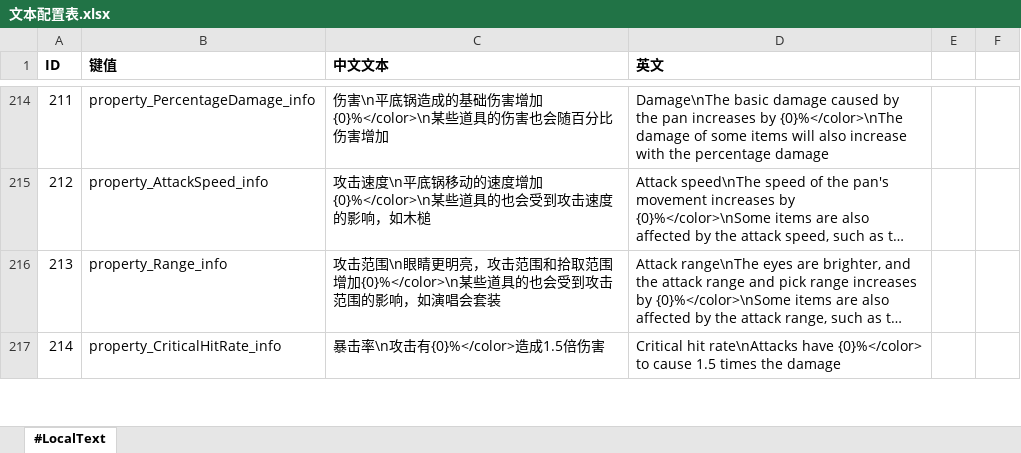
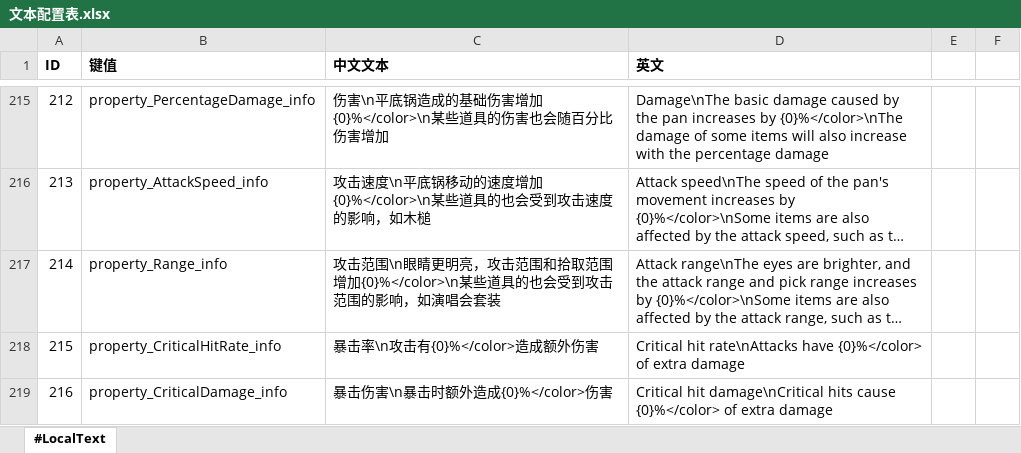
Before and after one commit to aa1345171901/Crazy-Dave-Bad-Adventure, an Excel workbook: ExcelToCs/配置/文本配置表.xlsx, sheet #LocalText, drawn as a sheet; only a part is shown, gaps mark what is left out; long unchanged cells end in …; values as stored, in another font and other column widths than the file's, no borders; addresses are those after the commit; the diff covers the shown part only; the diff names each change by its address in the sheet, - before the commit and + after, or states it on an @@ line.

```diff
--- a/ExcelToCs/配置/文本配置表.xlsx (sheet #LocalText)
+++ b/ExcelToCs/配置/文本配置表.xlsx (sheet #LocalText)
@@ column A (ID) renumbered from row 191 down @@
-C218 (中文文本): 暴击率\n攻击有{0}%</color>造成1.5倍伤害
+C218 (中文文本): 暴击率\n攻击有{0}%</color>造成额外伤害
-D218 (英文): …have {0}%</color> to cause 1.5 times the damage
+D218 (英文): …have {0}%</color> of extra damage
+row 219: 216 | property_CriticalDamage_info | 暴击伤害\n暴击时额外造成{0}%</color>伤害 | Critical hit damage\nCritical hits cause {0}%</color> of extra damage
```
Also changed, not shown: 2 added rows and 4 edited cells elsewhere in this sheet, ExcelToCs/配置/基础属性表.xlsx, ExcelToCs/配置/局外养成配置表.xlsx, 16 other files.
